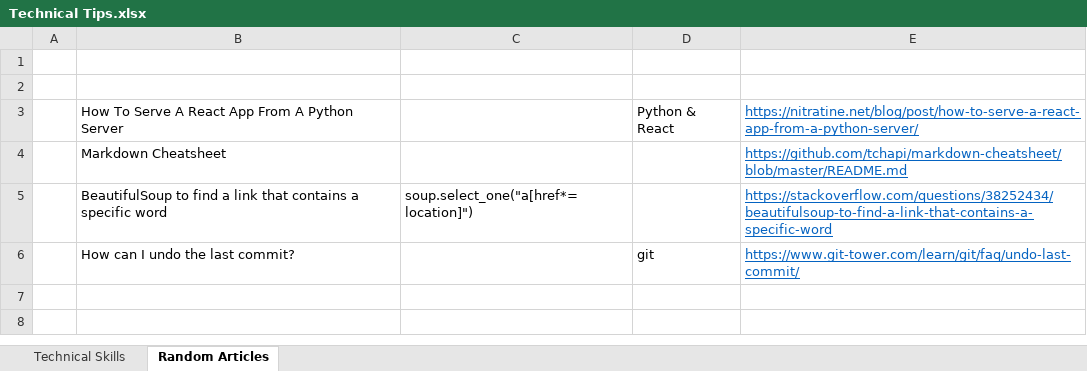
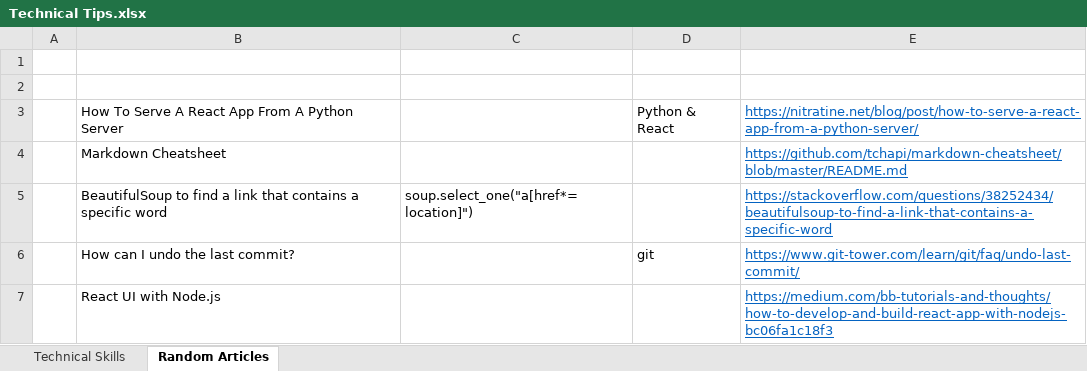
Before and after one commit to XiaozhanYang/technical-tips, an Excel workbook: Technical Tips.xlsx, sheet Random Articles, drawn as a sheet; values as stored, in another font and other column widths than the file's, no borders; the diff names each change by its address in the sheet, - before the commit and + after, or states it on an @@ line.

Commit message:
updated.

```diff
--- a/Technical Tips.xlsx (sheet Random Articles)
+++ b/Technical Tips.xlsx (sheet Random Articles)
+row 7:  | React UI with Node.js |  |  | https://medium.com/bb-tutorials-and-thoughts/how-to-develop-and-build-react-app-with-nodejs-bc06fa1c18f3
```
